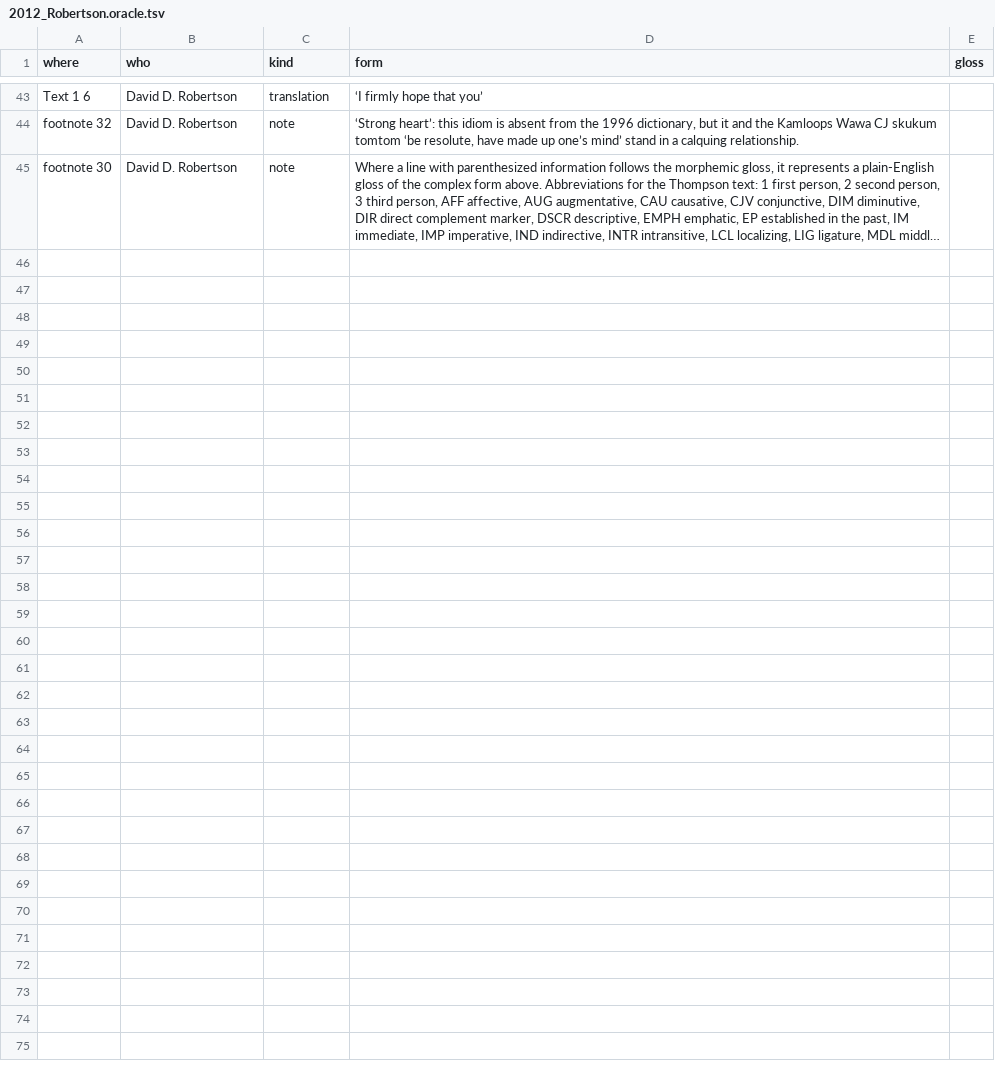
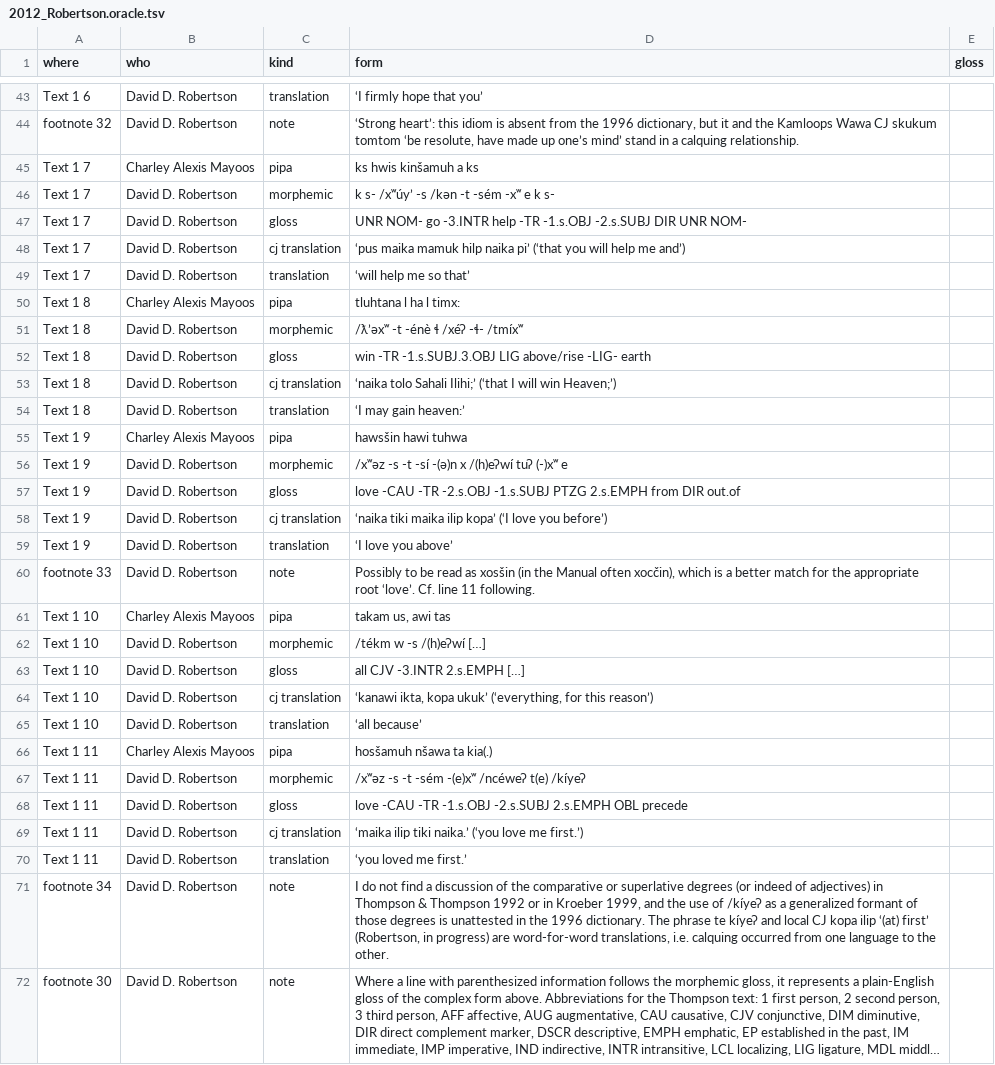
Before and after one commit to dstroy0/MMgr, a TSV file: tools/dev_env/Salishan/hand_extraction/2012_Robertson.oracle.tsv, drawn as a sheet; only a part is shown, gaps mark what is left out; long unchanged cells end in …; the diff names each change by its address in the sheet, - before the commit and + after, or states it on an @@ line.

Commit message:
human language signature detection research

```diff
--- a/tools/dev_env/Salishan/hand_extraction/2012_Robertson.oracle.tsv
+++ b/tools/dev_env/Salishan/hand_extraction/2012_Robertson.oracle.tsv
+row 45: Text 1 7 | Charley Alexis Mayoos | pipa | ks hwis kinšamuh a ks
+row 46: Text 1 7 | David D. Robertson | morphemic | k s- /xʷúy’ -s /kən -t -sém -xʷ e k s-
+row 47: Text 1 7 | David D. Robertson | gloss | UNR NOM- go -3.INTR help -TR -1.s.OBJ -2.s.SUBJ DIR UNR NOM-
+row 48: Text 1 7 | David D. Robertson | cj translation | ‘pus maika mamuk hilp naika pi’ (‘that you will help me and’)
+row 49: Text 1 7 | David D. Robertson | translation | ‘will help me so that’
+row 50: Text 1 8 | Charley Alexis Mayoos | pipa | tluhtana l ha l timx:
+row 51: Text 1 8 | David D. Robertson | morphemic | /ƛ’əxʷ -t -énè ɬ /xéʔ -ɬ- /tmíxʷ
+row 52: Text 1 8 | David D. Robertson | gloss | win -TR -1.s.SUBJ.3.OBJ LIG above/rise -LIG- earth
+row 53: Text 1 8 | David D. Robertson | cj translation | ‘naika tolo Sahali Ilihi;’ (‘that I will win Heaven;’)
+row 54: Text 1 8 | David D. Robertson | translation | ‘I may gain heaven:’
+row 55: Text 1 9 | Charley Alexis Mayoos | pipa | hawsšin hawi tuhwa
+row 56: Text 1 9 | David D. Robertson | morphemic | /xʷəz -s -t -sí -(ə)n x /(h)eʔwí tuʔ (-)xʷ e
+row 57: Text 1 9 | David D. Robertson | gloss | love -CAU -TR -2.s.OBJ -1.s.SUBJ PTZG 2.s.EMPH from DIR out.of
+row 58: Text 1 9 | David D. Robertson | cj translation | ‘naika tiki maika ilip kopa’ (‘I love you before’)
+row 59: Text 1 9 | David D. Robertson | translation | ‘I love you above’
+row 60: footnote 33 | David D. Robertson | note | Possibly to be read as xosšin (in the Manual often xocčin), which is a better match for the appropriate root ‘love’. Cf. line 11 following.
+row 61: Text 1 10 | Charley Alexis Mayoos | pipa | takam us, awi tas
+row 62: Text 1 10 | David D. Robertson | morphemic | /tékm w -s /(h)eʔwí […]
+row 63: Text 1 10 | David D. Robertson | gloss | all CJV -3.INTR 2.s.EMPH […]
+row 64: Text 1 10 | David D. Robertson | cj translation | ‘kanawi ikta, kopa ukuk’ (‘everything, for this reason’)
+row 65: Text 1 10 | David D. Robertson | translation | ‘all because’
+row 66: Text 1 11 | Charley Alexis Mayoos | pipa | hosšamuh nšawa ta kia(.)
+row 67: Text 1 11 | David D. Robertson | morphemic | /xʷəz -s -t -sém -(e)xʷ /ncéweʔ t(e) /kíyeʔ
+row 68: Text 1 11 | David D. Robertson | gloss | love -CAU -TR -1.s.OBJ -2.s.SUBJ 2.s.EMPH OBL precede
+row 69: Text 1 11 | David D. Robertson | cj translation | ‘maika ilip tiki naika.’ (‘you love me first.’)
+row 70: Text 1 11 | David D. Robertson | translation | ‘you loved me first.’
+row 71: footnote 34 | David D. Robertson | note | I do not find a discussion of the comparative or superlative degrees (or indeed of adjectives) in Thompson & Thompson 1992 or in Kroeber 1999, and the use of /kíyeʔ as a generalized formant of those degrees is unattested in the 1996 dictionary. The phrase te kíyeʔ and local CJ kopa ilip ‘(at) first’ (Robertson, in progress) are word-for-word translations, i.e. calquing occurred from one language to the other.
```
